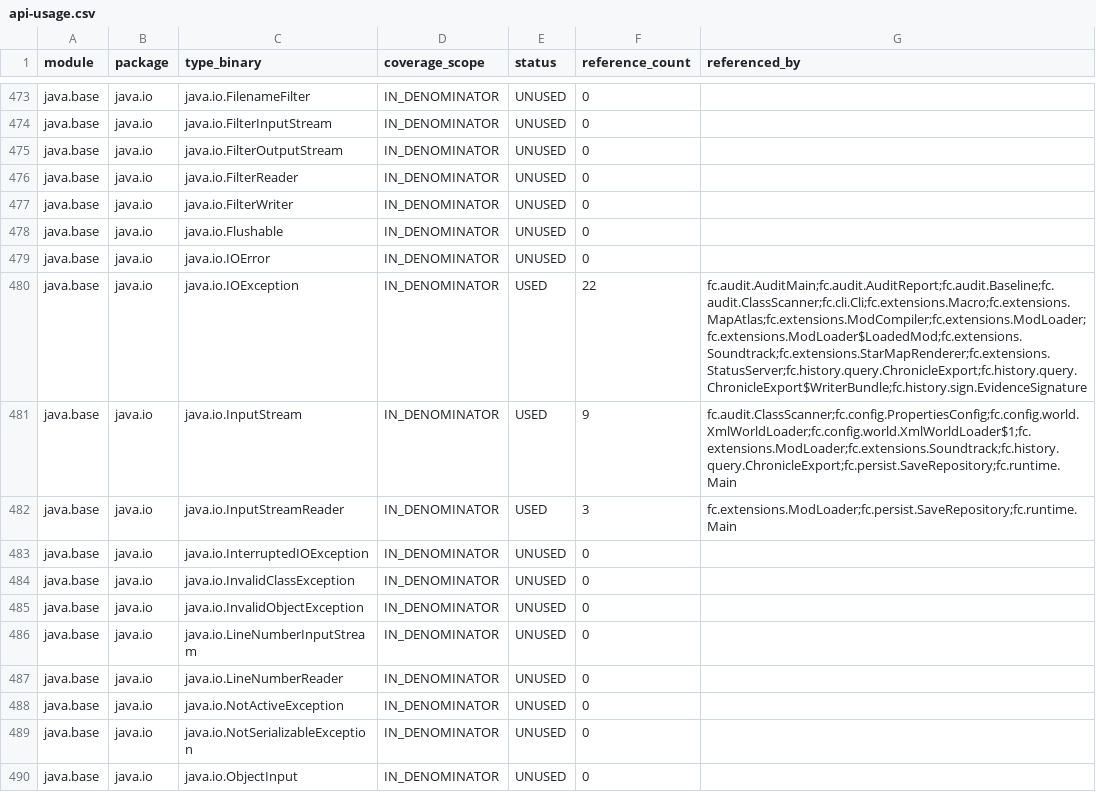
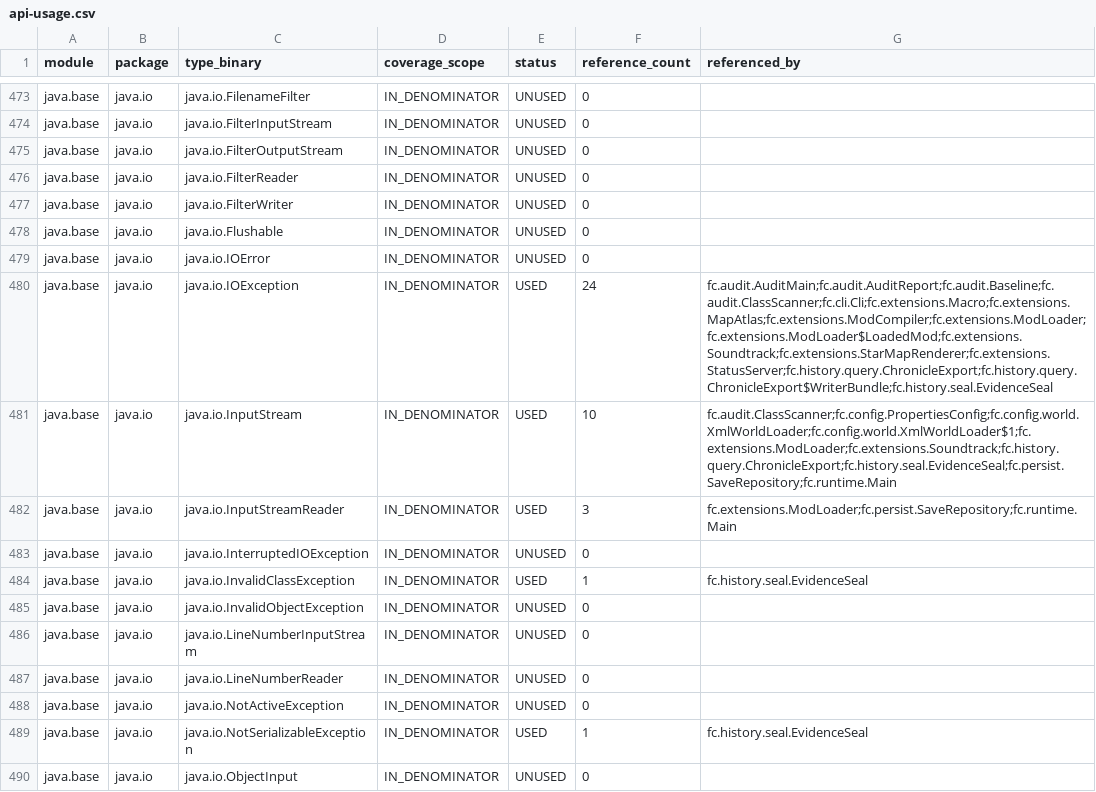
Before and after one commit to worldguigui/full-jdks-proj, a CSV file: docs/audit/api-usage.csv, drawn as a sheet; only a part is shown, gaps mark what is left out; the diff covers the shown part only.

```diff
--- a/docs/audit/api-usage.csv
+++ b/docs/audit/api-usage.csv
@@ -479,7 +479,7 @@ java.base,java.io,java.io.Flushable,IN_DENOMINATOR,UNUSED,0,
 java.base,java.io,java.io.IOError,IN_DENOMINATOR,UNUSED,0,
-java.base,java.io,java.io.IOException,IN_DENOMINATOR,USED,22,fc.audit.AuditMain;fc.audit.AuditReport;fc.audit.Baseline;fc.audit.ClassScanner;fc.cli.Cli;fc.extensions.Macro;fc.extensions.MapAtlas;fc.extensions.ModCompiler;fc.extensions.ModLoader;fc.extensions.ModLoader$LoadedMod;fc.extensions.Soundtrack;fc.extensions.StarMapRenderer;fc.extensions.StatusServer;fc.history.query.ChronicleExport;fc.history.query.ChronicleExport$WriterBundle;fc.history.sign.EvidenceSignature
-java.base,java.io,java.io.InputStream,IN_DENOMINATOR,USED,9,fc.audit.ClassScanner;fc.config.PropertiesConfig;fc.config.world.XmlWorldLoader;fc.config.world.XmlWorldLoader$1;fc.extensions.ModLoader;fc.extensions.Soundtrack;fc.history.query.ChronicleExport;fc.persist.SaveRepository;fc.runtime.Main
+java.base,java.io,java.io.IOException,IN_DENOMINATOR,USED,24,fc.audit.AuditMain;fc.audit.AuditReport;fc.audit.Baseline;fc.audit.ClassScanner;fc.cli.Cli;fc.extensions.Macro;fc.extensions.MapAtlas;fc.extensions.ModCompiler;fc.extensions.ModLoader;fc.extensions.ModLoader$LoadedMod;fc.extensions.Soundtrack;fc.extensions.StarMapRenderer;fc.extensions.StatusServer;fc.history.query.ChronicleExport;fc.history.query.ChronicleExport$WriterBundle;fc.history.seal.EvidenceSeal
+java.base,java.io,java.io.InputStream,IN_DENOMINATOR,USED,10,fc.audit.ClassScanner;fc.config.PropertiesConfig;fc.config.world.XmlWorldLoader;fc.config.world.XmlWorldLoader$1;fc.extensions.ModLoader;fc.extensions.Soundtrack;fc.history.query.ChronicleExport;fc.history.seal.EvidenceSeal;fc.persist.SaveRepository;fc.runtime.Main
 java.base,java.io,java.io.InputStreamReader,IN_DENOMINATOR,USED,3,fc.extensions.ModLoader;fc.persist.SaveRepository;fc.runtime.Main
 java.base,java.io,java.io.InterruptedIOException,IN_DENOMINATOR,UNUSED,0,
-java.base,java.io,java.io.InvalidClassException,IN_DENOMINATOR,UNUSED,0,
+java.base,java.io,java.io.InvalidClassException,IN_DENOMINATOR,USED,1,fc.history.seal.EvidenceSeal
 java.base,java.io,java.io.InvalidObjectException,IN_DENOMINATOR,UNUSED,0,
@@ -488,3 +488,3 @@ java.base,java.io,java.io.LineNumberReader,IN_DENOMINATOR,UNUSED,0,
 java.base,java.io,java.io.NotActiveException,IN_DENOMINATOR,UNUSED,0,
-java.base,java.io,java.io.NotSerializableException,IN_DENOMINATOR,UNUSED,0,
+java.base,java.io,java.io.NotSerializableException,IN_DENOMINATOR,USED,1,fc.history.seal.EvidenceSeal
 java.base,java.io,java.io.ObjectInput,IN_DENOMINATOR,UNUSED,0,
```
Also changed, not shown: 131 edited cells elsewhere in this file, 11 other files.
